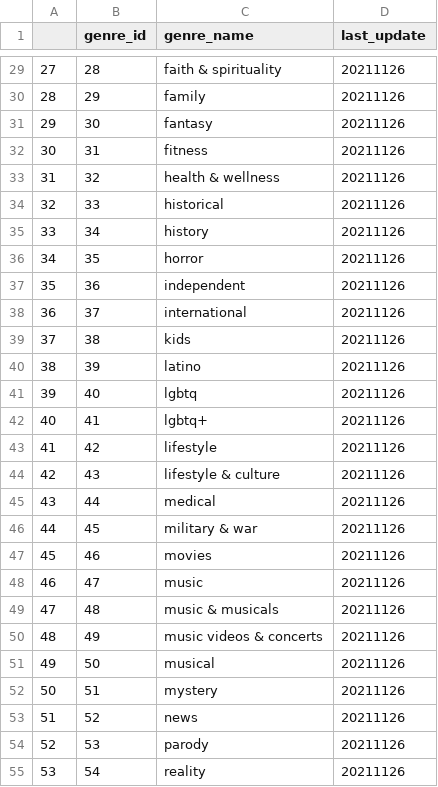
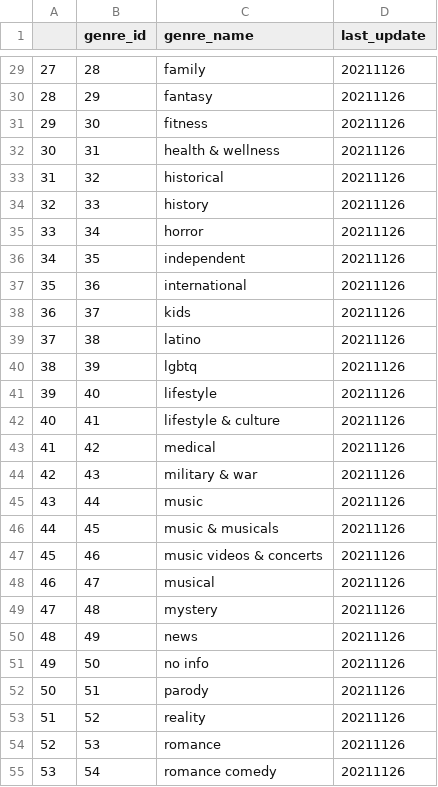
Before and after one commit to gaeun0112/-DSC3037-Final-Project, a CSV file: for_use/genre.csv, drawn as a sheet; only a part is shown, gaps mark what is left out; the diff covers the shown part only.

```diff
--- a/for_use/genre.csv
+++ b/for_use/genre.csv
@@ -29,27 +29,27 @@
-27,28,faith & spirituality,20211126
-28,29,family,20211126
-29,30,fantasy,20211126
-30,31,fitness,20211126
-31,32,health & wellness,20211126
-32,33,historical,20211126
-33,34,history,20211126
-34,35,horror,20211126
-35,36,independent,20211126
-36,37,international,20211126
-37,38,kids,20211126
-38,39,latino,20211126
-39,40,lgbtq,20211126
-40,41,lgbtq+,20211126
-41,42,lifestyle,20211126
-42,43,lifestyle & culture,20211126
-43,44,medical,20211126
-44,45,military & war,20211126
-45,46,movies,20211126
-46,47,music,20211126
-47,48,music & musicals,20211126
-48,49,music videos & concerts,20211126
-49,50,musical,20211126
-50,51,mystery,20211126
-51,52,news,20211126
-52,53,parody,20211126
-53,54,reality,20211126
+27,28,family,20211126
+28,29,fantasy,20211126
+29,30,fitness,20211126
+30,31,health & wellness,20211126
+31,32,historical,20211126
+32,33,history,20211126
+33,34,horror,20211126
+34,35,independent,20211126
+35,36,international,20211126
+36,37,kids,20211126
+37,38,latino,20211126
+38,39,lgbtq,20211126
+39,40,lifestyle,20211126
+40,41,lifestyle & culture,20211126
+41,42,medical,20211126
+42,43,military & war,20211126
+43,44,music,20211126
+44,45,music & musicals,20211126
+45,46,music videos & concerts,20211126
+46,47,musical,20211126
+47,48,mystery,20211126
+48,49,news,20211126
+49,50,no info,20211126
+50,51,parody,20211126
+51,52,reality,20211126
+52,53,romance,20211126
+53,54,romance comedy,20211126
```
Also changed, not shown: 3 removed rows and 46 edited cells elsewhere in this file, for_use/movies_genre.csv, 5 other files.
